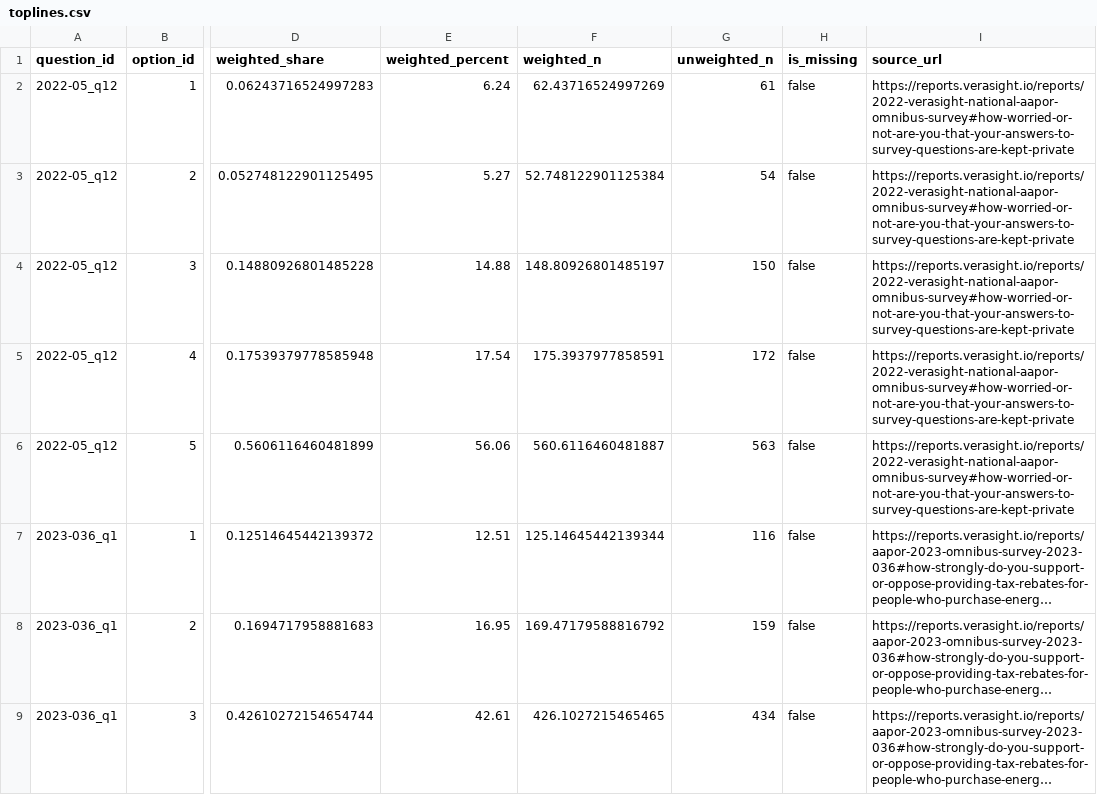
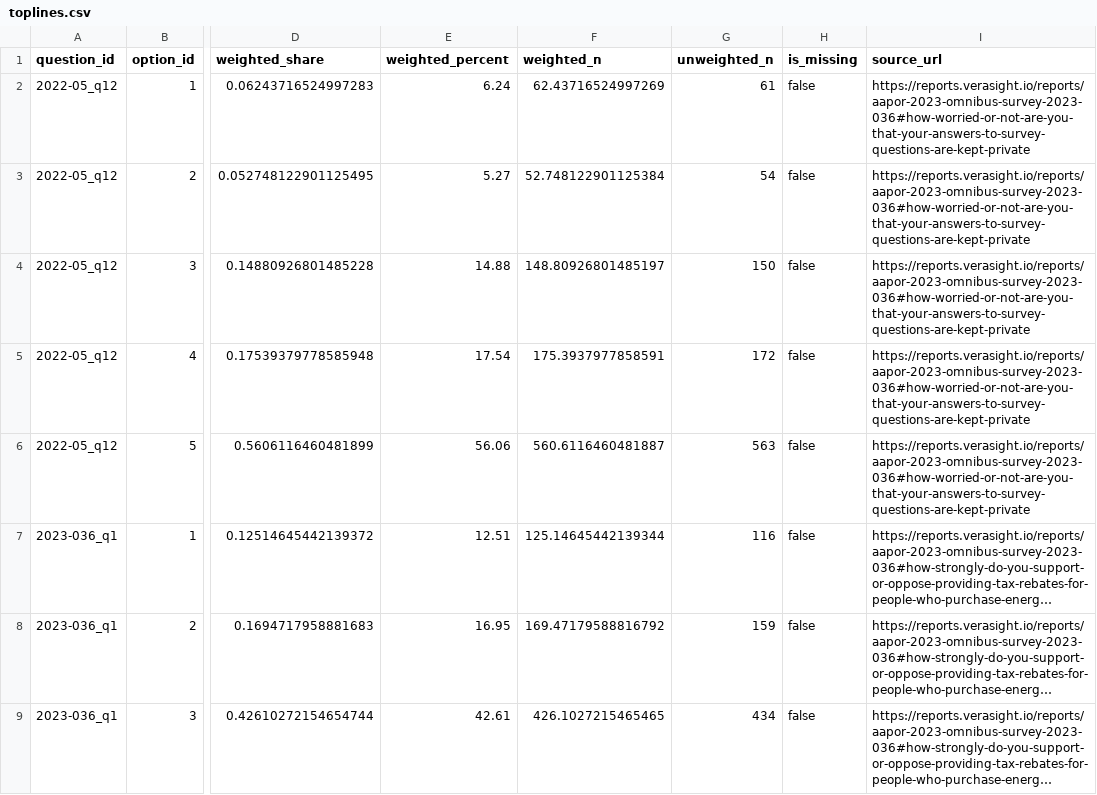
Before and after one commit to Verasight/verasight-report-2023-036, a CSV file: data/toplines.csv, drawn as a sheet; only a part is shown, gaps mark what is left out; long unchanged cells end in …; the diff names each change by its address in the sheet, - before the commit and + after, or states it on an @@ line.

Commit message:
Fix report-scoped source links

```diff
--- a/data/toplines.csv
+++ b/data/toplines.csv
-I2:I6 (source_url): https://reports.verasight.io/reports/2022-verasight-national-aapor-omnibus-survey#how-worried-or-not-are-you-that-your-answers-to-survey-questions-are-kept-private
+I2:I6 (source_url): https://reports.verasight.io/reports/aapor-2023-omnibus-survey-2023-036#how-worried-or-not-are-you-that-your-answers-to-survey-questions-are-kept-private
```
Also changed, not shown: data/questions.csv.
